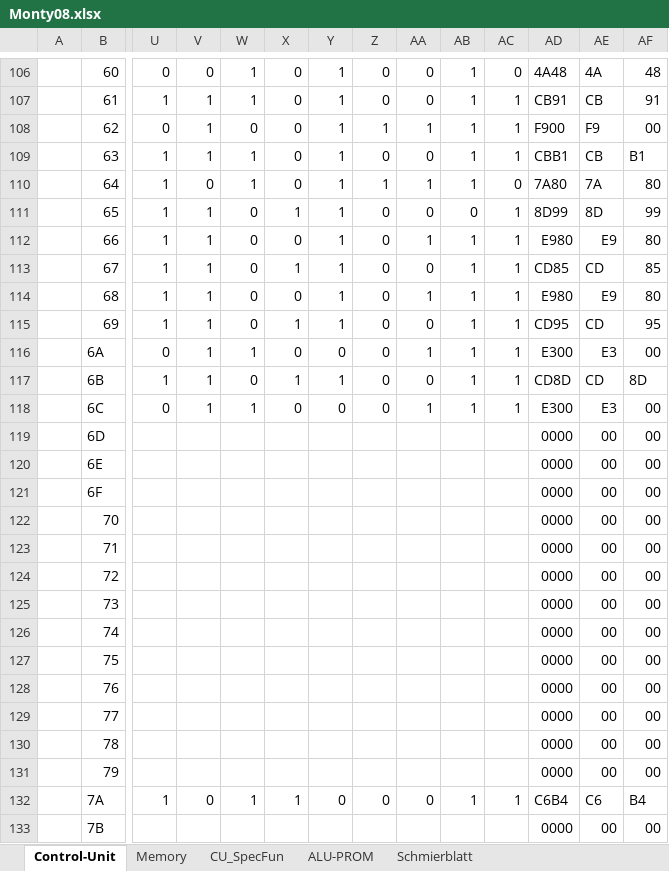
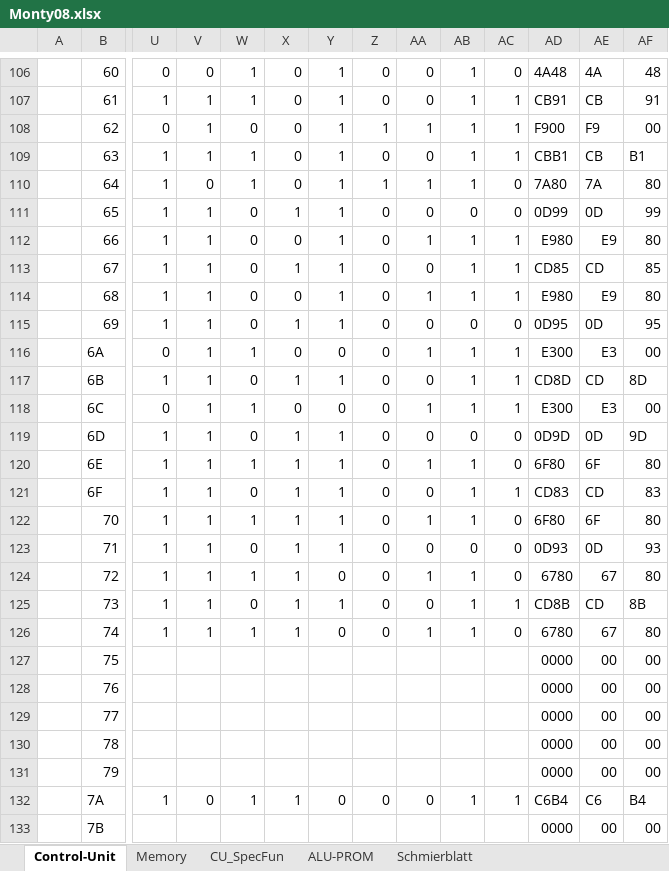
Before and after one commit to timmy0811/Monty08, an Excel workbook: Documentation/Monty08.xlsx, sheet Control-Unit, drawn as a sheet; only a part is shown, gaps mark what is left out; values as stored, in another font and other column widths than the file's, no cell formats; removed rows and columns are numbered as before the commit, all else as after; rows hold the shown columns only; the diff covers the shown part only; the diff names each change by its address in the sheet, - before the commit and + after, or states it on an @@ line.

```diff
--- a/Documentation/Monty08.xlsx (sheet Control-Unit)
+++ b/Documentation/Monty08.xlsx (sheet Control-Unit)
-AC111: 1
+AC111: 0
-AD111: 8D99
+AD111: 0D99
-AE111: 8D
+AE111: 0D
-AB115: 1
+AB115: 0
-AC115: 1
+AC115: 0
-AD115: CD95
+AD115: 0D95
-AE115: CD
+AE115: 0D
-row 119:  | 6D |  |  |  |  |  |  |  |  |  | 0000 | 00 | 00
-row 120:  | 6E |  |  |  |  |  |  |  |  |  | 0000 | 00 | 00
-row 121:  | 6F |  |  |  |  |  |  |  |  |  | 0000 | 00 | 00
-row 122:  | 70 |  |  |  |  |  |  |  |  |  | 0000 | 00 | 00
-row 123:  | 71 |  |  |  |  |  |  |  |  |  | 0000 | 00 | 00
-row 124:  | 72 |  |  |  |  |  |  |  |  |  | 0000 | 00 | 00
-row 125:  | 73 |  |  |  |  |  |  |  |  |  | 0000 | 00 | 00
-row 126:  | 74 |  |  |  |  |  |  |  |  |  | 0000 | 00 | 00
+row 119:  | 6D | 1 | 1 | 0 | 1 | 1 | 0 | 0 | 0 | 0 | 0D9D | 0D | 9D
+row 120:  | 6E | 1 | 1 | 1 | 1 | 1 | 0 | 1 | 1 | 0 | 6F80 | 6F | 80
+row 121:  | 6F | 1 | 1 | 0 | 1 | 1 | 0 | 0 | 1 | 1 | CD83 | CD | 83
+row 122:  | 70 | 1 | 1 | 1 | 1 | 1 | 0 | 1 | 1 | 0 | 6F80 | 6F | 80
+row 123:  | 71 | 1 | 1 | 0 | 1 | 1 | 0 | 0 | 0 | 0 | 0D93 | 0D | 93
+row 124:  | 72 | 1 | 1 | 1 | 1 | 0 | 0 | 1 | 1 | 0 | 6780 | 67 | 80
+row 125:  | 73 | 1 | 1 | 0 | 1 | 1 | 0 | 0 | 1 | 1 | CD8B | CD | 8B
+row 126:  | 74 | 1 | 1 | 1 | 1 | 0 | 0 | 1 | 1 | 0 | 6780 | 67 | 80
```
Also changed, not shown: 5 added rows, 5 removed rows and 69 edited cells elsewhere in this sheet, sheet CU_SpecFun, cell formats, formulas that keep their value, 4 other files.
